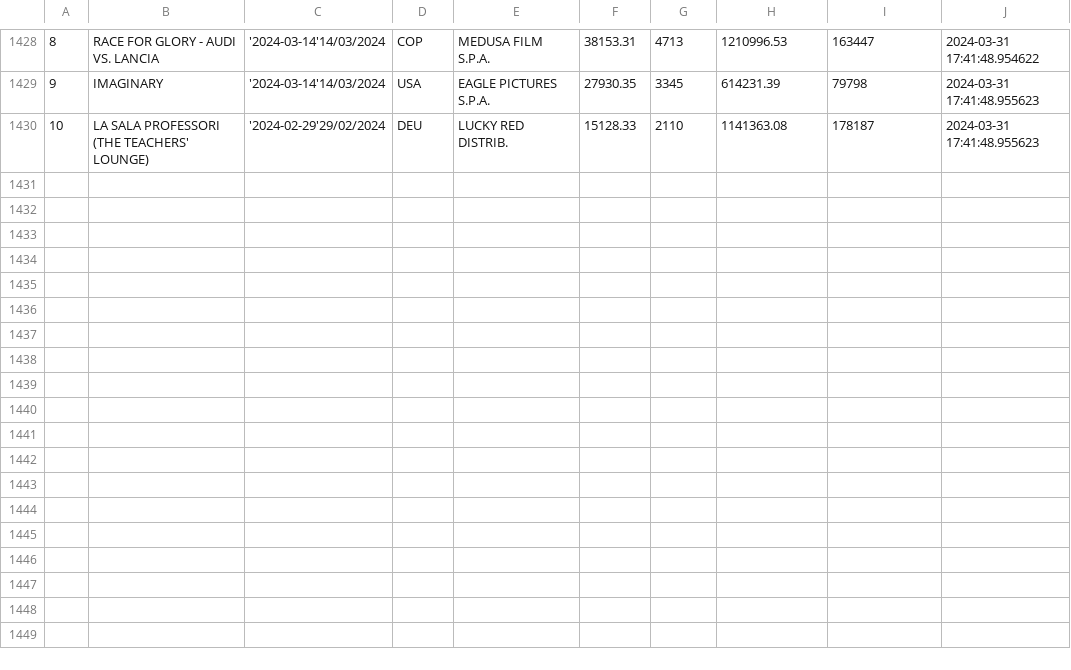
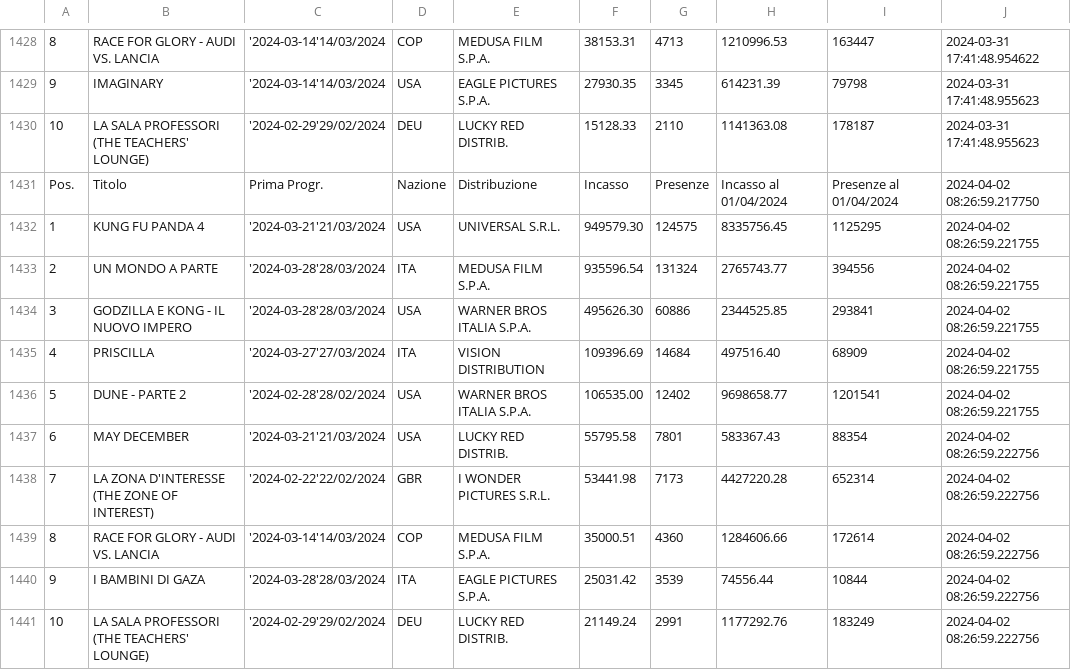
Before and after one commit to ciareghi/data_analysis_python, a CSV file: cinetel/cinetel_.csv, drawn as a sheet; only a part is shown, gaps mark what is left out; the diff names each change by its address in the sheet, - before the commit and + after, or states it on an @@ line.

```diff
--- a/cinetel/cinetel_.csv
+++ b/cinetel/cinetel_.csv
+row 1431: Pos. | Titolo | Prima Progr. | Nazione | Distribuzione | Incasso | Presenze | Incasso al 01/04/2024 | Presenze al 01/04/2024 | 2024-04-02 08:26:59.217750
+row 1432: 1 | KUNG FU PANDA 4 | '2024-03-21'21/03/2024 | USA | UNIVERSAL S.R.L. | 949579.30 | 124575 | 8335756.45 | 1125295 | 2024-04-02 08:26:59.221755
+row 1433: 2 | UN MONDO A PARTE | '2024-03-28'28/03/2024 | ITA | MEDUSA FILM S.P.A. | 935596.54 | 131324 | 2765743.77 | 394556 | 2024-04-02 08:26:59.221755
+row 1434: 3 | GODZILLA E KONG - IL NUOVO IMPERO | '2024-03-28'28/03/2024 | USA | WARNER BROS ITALIA S.P.A. | 495626.30 | 60886 | 2344525.85 | 293841 | 2024-04-02 08:26:59.221755
+row 1435: 4 | PRISCILLA | '2024-03-27'27/03/2024 | ITA | VISION DISTRIBUTION | 109396.69 | 14684 | 497516.40 | 68909 | 2024-04-02 08:26:59.221755
+row 1436: 5 | DUNE - PARTE 2 | '2024-02-28'28/02/2024 | USA | WARNER BROS ITALIA S.P.A. | 106535.00 | 12402 | 9698658.77 | 1201541 | 2024-04-02 08:26:59.221755
+row 1437: 6 | MAY DECEMBER | '2024-03-21'21/03/2024 | USA | LUCKY RED DISTRIB. | 55795.58 | 7801 | 583367.43 | 88354 | 2024-04-02 08:26:59.222756
+row 1438: 7 | LA ZONA D'INTERESSE (THE ZONE OF INTEREST) | '2024-02-22'22/02/2024 | GBR | I WONDER PICTURES S.R.L. | 53441.98 | 7173 | 4427220.28 | 652314 | 2024-04-02 08:26:59.222756
+row 1439: 8 | RACE FOR GLORY - AUDI VS. LANCIA | '2024-03-14'14/03/2024 | COP | MEDUSA FILM S.P.A. | 35000.51 | 4360 | 1284606.66 | 172614 | 2024-04-02 08:26:59.222756
+row 1440: 9 | I BAMBINI DI GAZA | '2024-03-28'28/03/2024 | ITA | EAGLE PICTURES S.P.A. | 25031.42 | 3539 | 74556.44 | 10844 | 2024-04-02 08:26:59.222756
+row 1441: 10 | LA SALA PROFESSORI (THE TEACHERS' LOUNGE) | '2024-02-29'29/02/2024 | DEU | LUCKY RED DISTRIB. | 21149.24 | 2991 | 1177292.76 | 183249 | 2024-04-02 08:26:59.222756
```
Also changed, not shown: cinetel/cinetel_clean.csv, 1 other file.
